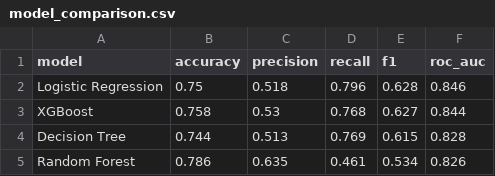
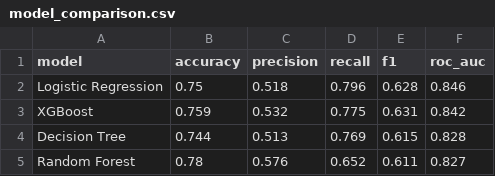
Before and after one commit to arij339/customer-churn-prediction-streamlit, a CSV file: reports/model_comparison.csv, drawn as a sheet.

```diff
--- a/reports/model_comparison.csv
+++ b/reports/model_comparison.csv
@@ -2,4 +2,4 @@ model,accuracy,precision,recall,f1,roc_auc
 Logistic Regression,0.75,0.518,0.796,0.628,0.846
-XGBoost,0.758,0.53,0.768,0.627,0.844
+XGBoost,0.759,0.532,0.775,0.631,0.842
 Decision Tree,0.744,0.513,0.769,0.615,0.828
-Random Forest,0.786,0.635,0.461,0.534,0.826
+Random Forest,0.78,0.576,0.652,0.611,0.827
```
Also changed, not shown: 5 other files.
